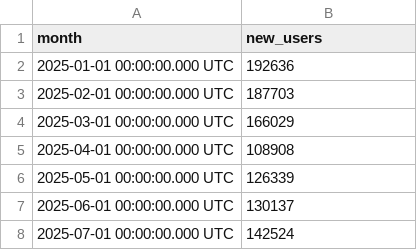
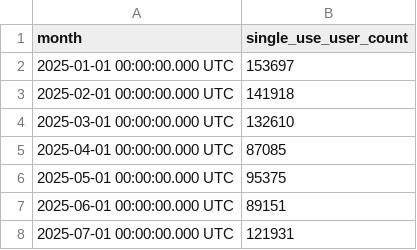
Before and after one commit to anuragbagri/crosschain-pythonbook, a CSV file: output/across_user_growth.csv, drawn as a sheet.

Commit message:
edit in across user growth query

```diff
--- a/output/across_user_growth.csv
+++ b/output/across_user_growth.csv
@@ -1,8 +1,8 @@
-month,new_users
-2025-01-01 00:00:00.000 UTC,192636
-2025-02-01 00:00:00.000 UTC,187703
-2025-03-01 00:00:00.000 UTC,166029
-2025-04-01 00:00:00.000 UTC,108908
-2025-05-01 00:00:00.000 UTC,126339
-2025-06-01 00:00:00.000 UTC,130137
-2025-07-01 00:00:00.000 UTC,142524
+month,single_use_user_count
+2025-01-01 00:00:00.000 UTC,153697
+2025-02-01 00:00:00.000 UTC,141918
+2025-03-01 00:00:00.000 UTC,132610
+2025-04-01 00:00:00.000 UTC,87085
+2025-05-01 00:00:00.000 UTC,95375
+2025-06-01 00:00:00.000 UTC,89151
+2025-07-01 00:00:00.000 UTC,121931
```
